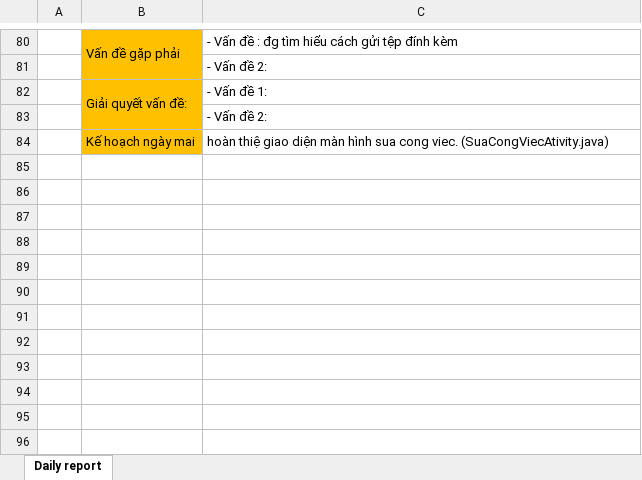
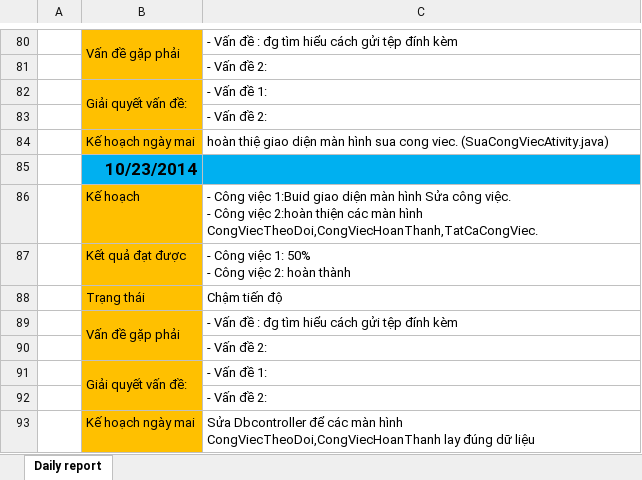
Before and after one commit to DzungHoang/Sicco, an Excel workbook: Document/3_Report/Daily_October/NgaDV_Daily report - October.xlsx, sheet Daily report, drawn as a sheet; only a part is shown, gaps mark what is left out; values as stored, in another font and other column widths than the file's, no borders; ↵ is a line break in a cell; the diff names each change by its address in the sheet, - before the commit and + after, or states it on an @@ line.

Commit message:
NgaDV report 23/10/2014
Report 23/10/2014

```diff
--- a/Document/3_Report/Daily_October/NgaDV_Daily report - October.xlsx (sheet Daily report)
+++ b/Document/3_Report/Daily_October/NgaDV_Daily report - October.xlsx (sheet Daily report)
+row 85:  | 10/23/2014
+row 86:  | Kế hoạch | - Công việc 1:Buid giao diện màn hình Sửa công việc. ↵ - Công việc 2:hoàn thiện các màn hình CongViecTheoDoi,CongViecHoanThanh,TatCaCongViec.
+row 87:  | Kết quả đạt được | - Công việc 1: 50% ↵ - Công việc 2: hoàn thành
+row 88:  | Trạng thái | Chậm tiến độ
+row 89:  | Vấn đề gặp phải | - Vấn đề : đg tìm hiểu cách gửi tệp đính kèm
+row 90:  |  | - Vấn đề 2:
+row 91:  | Giải quyết vấn đề: | - Vấn đề 1:
+row 92:  |  | - Vấn đề 2:
+row 93:  | Kế hoạch ngày mai | Sửa Dbcontroller để các màn hình CongViecTheoDoi,CongViecHoanThanh lay đúng dữ liệu
```
